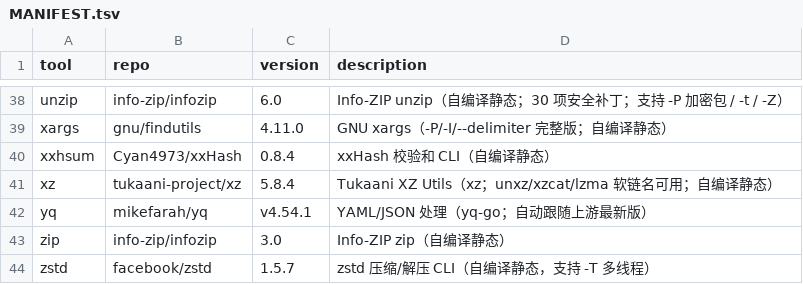
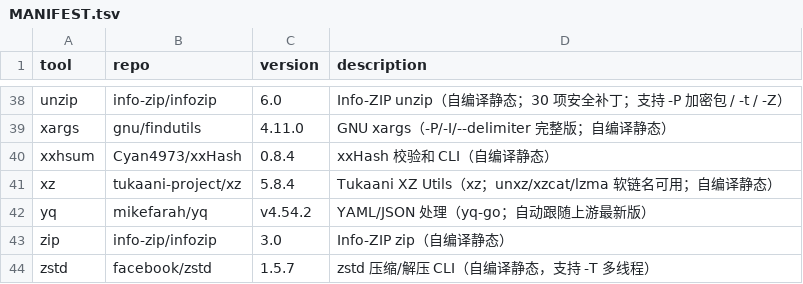
Before and after one commit to otaku-say/ish-toolbox, a TSV file: MANIFEST.tsv, drawn as a sheet; only a part is shown, gaps mark what is left out.

```diff
--- a/MANIFEST.tsv
+++ b/MANIFEST.tsv
@@ -41,3 +41,3 @@ xxhsum	Cyan4973/xxHash	0.8.4	xxHash 校验和 CLI（自编译静态）
 xz	tukaani-project/xz	5.8.4	Tukaani XZ Utils（xz；unxz/xzcat/lzma 软链名可用；自编译静态）
-yq	mikefarah/yq	v4.54.1	YAML/JSON 处理（yq-go；自动跟随上游最新版）
+yq	mikefarah/yq	v4.54.2	YAML/JSON 处理（yq-go；自动跟随上游最新版）
 zip	info-zip/infozip	3.0	Info-ZIP zip（自编译静态）
```
Also changed, not shown: 3 other files.
